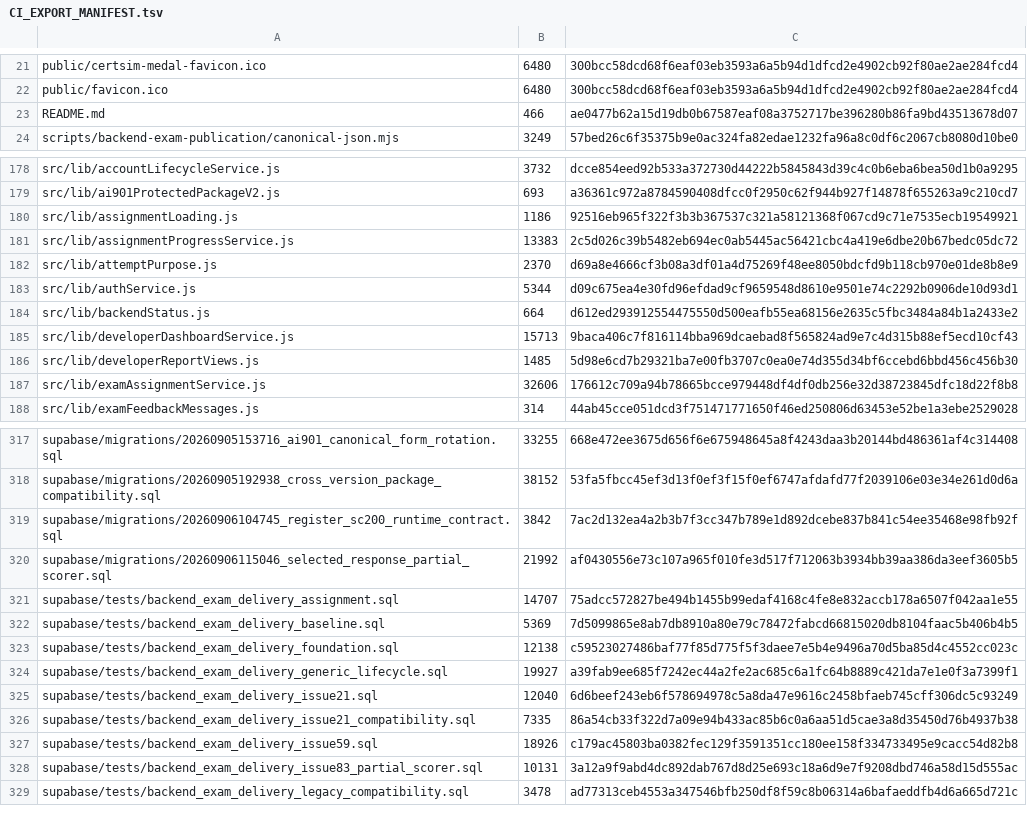
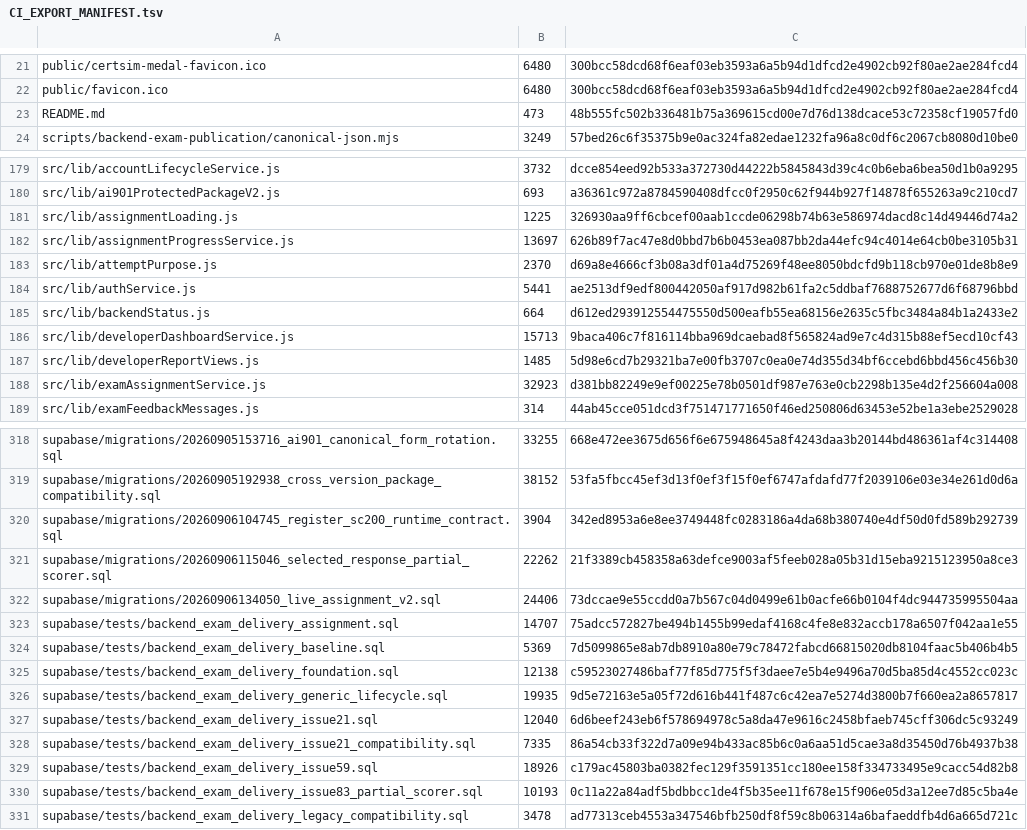
Before and after one commit to SAFFR0NM0NEY/cert-sim-platform-ci-public, a TSV file: CI_EXPORT_MANIFEST.tsv, drawn as a sheet; only a part is shown, gaps mark what is left out; the diff covers the shown part only.

Commit message:
ci: validate Issue 83 live assignments v2
Private source: f16ff8542bbaff136bbc5d4b272f6790839a08bd

```diff
--- a/CI_EXPORT_MANIFEST.tsv
+++ b/CI_EXPORT_MANIFEST.tsv
@@ -22,3 +22,3 @@ public/certsim-medal-favicon.ico	6480	300bcc58dcd68f6eaf03eb3593a6a5b94d1dfcd2e4
 public/favicon.ico	6480	300bcc58dcd68f6eaf03eb3593a6a5b94d1dfcd2e4902cb92f80ae2ae284fcd4
-README.md	466	ae0477b62a15d19db0b67587eaf08a3752717be396280b86fa9bd43513678d07
+README.md	473	48b555fc502b336481b75a369615cd00e7d76d138dcace53c72358cf19057fd0
 scripts/backend-exam-publication/canonical-json.mjs	3249	57bed26c6f35375b9e0ac324fa82edae1232fa96a8c0df6c2067cb8080d10be0
@@ -179,6 +180,6 @@ src/lib/accountLifecycleService.js	3732	dcce854eed92b533a372730d44222b5845843d39
 src/lib/ai901ProtectedPackageV2.js	693	a36361c972a8784590408dfcc0f2950c62f944b927f14878f655263a9c210cd7
-src/lib/assignmentLoading.js	1186	92516eb965f322f3b3b367537c321a58121368f067cd9c71e7535ecb19549921
-src/lib/assignmentProgressService.js	13383	2c5d026c39b5482eb694ec0ab5445ac56421cbc4a419e6dbe20b67bedc05dc72
+src/lib/assignmentLoading.js	1225	326930aa9ff6cbcef00aab1ccde06298b74b63e586974dacd8c14d49446d74a2
+src/lib/assignmentProgressService.js	13697	626b89f7ac47e8d0bbd7b6b0453ea087bb2da44efc94c4014e64cb0be3105b31
 src/lib/attemptPurpose.js	2370	d69a8e4666cf3b08a3df01a4d75269f48ee8050bdcfd9b118cb970e01de8b8e9
-src/lib/authService.js	5344	d09c675ea4e30fd96efdad9cf9659548d8610e9501e74c2292b0906de10d93d1
+src/lib/authService.js	5441	ae2513df9edf800442050af917d982b61fa2c5ddbaf7688752677d6f68796bbd
 src/lib/backendStatus.js	664	d612ed293912554475550d500eafb55ea68156e2635c5fbc3484a84b1a2433e2
@@ -186,3 +187,3 @@ src/lib/developerDashboardService.js	15713	9baca406c7f816114bba969dcaebad8f56582
 src/lib/developerReportViews.js	1485	5d98e6cd7b29321ba7e00fb3707c0ea0e74d355d34bf6ccebd6bbd456c456b30
-src/lib/examAssignmentService.js	32606	176612c709a94b78665bcce979448df4df0db256e32d38723845dfc18d22f8b8
+src/lib/examAssignmentService.js	32923	d381bb82249e9ef00225e78b0501df987e763e0cb2298b135e4d2f256604a008
 src/lib/examFeedbackMessages.js	314	44ab45cce051dcd3f751471771650f46ed250806d63453e52be1a3ebe2529028
@@ -318,4 +319,5 @@ supabase/migrations/20260905153716_ai901_canonical_form_rotation.sql	33255	668e4
 supabase/migrations/20260905192938_cross_version_package_compatibility.sql	38152	53fa5fbcc45ef3d13f0ef3f15f0ef6747afdafd77f2039106e03e34e261d0d6a
-supabase/migrations/20260906104745_register_sc200_runtime_contract.sql	3842	7ac2d132ea4a2b3b7f3cc347b789e1d892dcebe837b841c54ee35468e98fb92f
-supabase/migrations/20260906115046_selected_response_partial_scorer.sql	21992	af0430556e73c107a965f010fe3d517f712063b3934bb39aa386da3eef3605b5
+supabase/migrations/20260906104745_register_sc200_runtime_contract.sql	3904	342ed8953a6e8ee3749448fc0283186a4da68b380740e4df50d0fd589b292739
+supabase/migrations/20260906115046_selected_response_partial_scorer.sql	22262	21f3389cb458358a63defce9003af5feeb028a05b31d15eba9215123950a8ce3
+supabase/migrations/20260906134050_live_assignment_v2.sql	24406	73dccae9e55ccdd0a7b567c04d0499e61b0acfe66b0104f4dc944735995504aa
 supabase/tests/backend_exam_delivery_assignment.sql	14707	75adcc572827be494b1455b99edaf4168c4fe8e832accb178a6507f042aa1e55
@@ -323,3 +325,3 @@ supabase/tests/backend_exam_delivery_baseline.sql	5369	7d5099865e8ab7db8910a80e7
 supabase/tests/backend_exam_delivery_foundation.sql	12138	c59523027486baf77f85d775f5f3daee7e5b4e9496a70d5ba85d4c4552cc023c
-supabase/tests/backend_exam_delivery_generic_lifecycle.sql	19927	a39fab9ee685f7242ec44a2fe2ac685c6a1fc64b8889c421da7e1e0f3a7399f1
+supabase/tests/backend_exam_delivery_generic_lifecycle.sql	19935	9d5e72163e5a05f72d616b441f487c6c42ea7e5274d3800b7f660ea2a8657817
 supabase/tests/backend_exam_delivery_issue21.sql	12040	6d6beef243eb6f578694978c5a8da47e9616c2458bfaeb745cff306dc5c93249
@@ -327,3 +329,3 @@ supabase/tests/backend_exam_delivery_issue21_compatibility.sql	7335	86a54cb33f32
 supabase/tests/backend_exam_delivery_issue59.sql	18926	c179ac45803ba0382fec129f3591351cc180ee158f334733495e9cacc54d82b8
-supabase/tests/backend_exam_delivery_issue83_partial_scorer.sql	10131	3a12a9f9abd4dc892dab767d8d25e693c18a6d9e7f9208dbd746a58d15d555ac
+supabase/tests/backend_exam_delivery_issue83_partial_scorer.sql	10193	0c11a22a84adf5bdbbcc1de4f5b35ee11f678e15f906e05d3a12ee7d85c5ba4e
 supabase/tests/backend_exam_delivery_legacy_compatibility.sql	3478	ad77313ceb4553a347546bfb250df8f59c8b06314a6bafaeddfb4d6a665d721c
```
Also changed, not shown: 1 added row and 57 edited cells elsewhere in this file, 11 other files.
